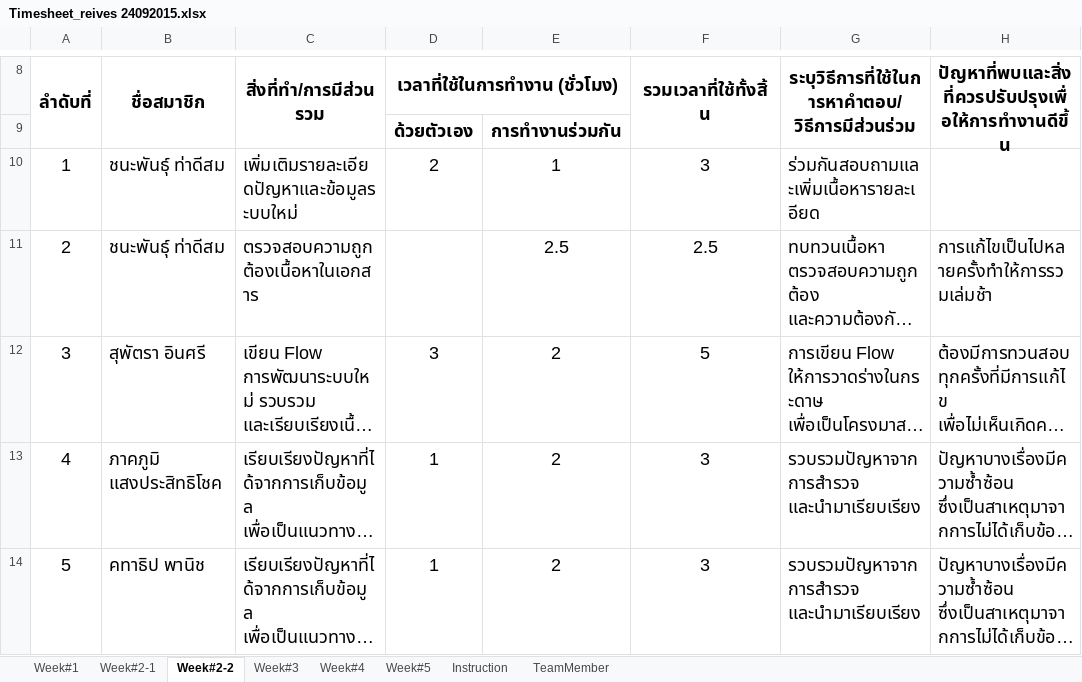
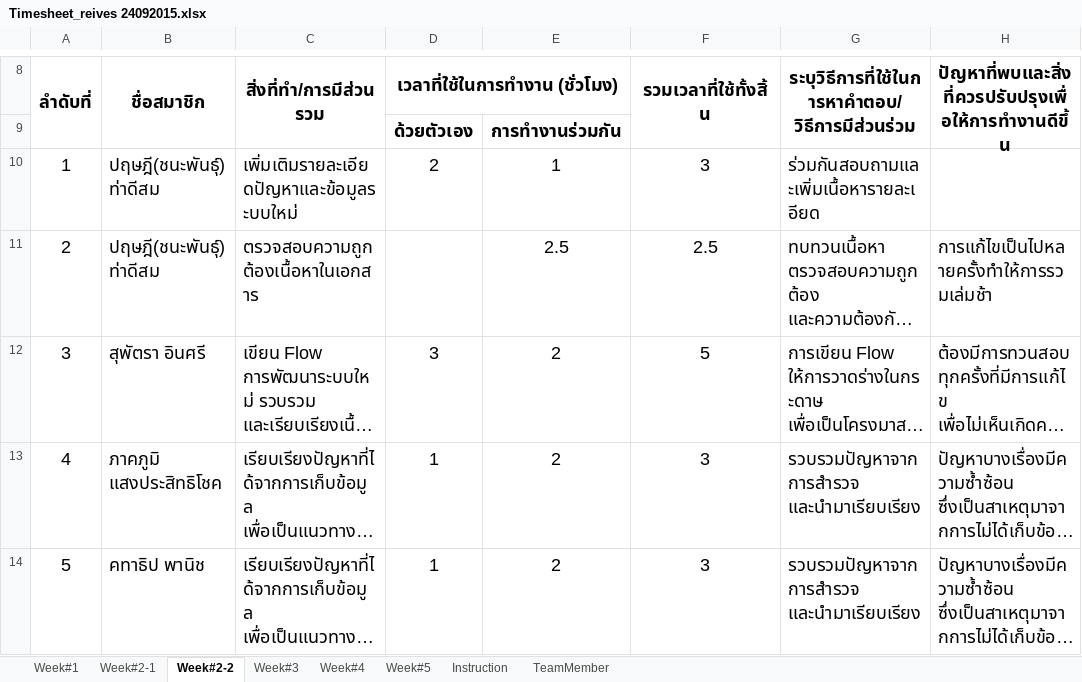
Before and after one commit to atadeesom/BubbleBeeDoc, an Excel workbook: Timesheet and MOM/Timesheet_reives 24092015.xlsx, sheet Week#2-2, drawn as a sheet; only a part is shown, gaps mark what is left out; long unchanged cells end in …; values as stored, in another font and other column widths than the file's, no borders; the diff names each change by its address in the sheet, - before the commit and + after, or states it on an @@ line.

```diff
--- a/Timesheet and MOM/Timesheet_reives 24092015.xlsx (sheet Week#2-2)
+++ b/Timesheet and MOM/Timesheet_reives 24092015.xlsx (sheet Week#2-2)
-B10:B11 (ชื่อสมาชิก): ชนะพันธุ์ ท่าดีสม
+B10:B11 (ชื่อสมาชิก): ปฤษฎี(ชนะพันธุ์) ท่าดีสม
```
Also changed, not shown: sheet Week#5, sheet Week#2-1, sheet TeamMember, sheet Week#1, sheet Week#4.
